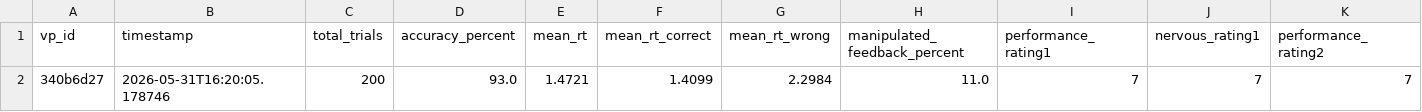
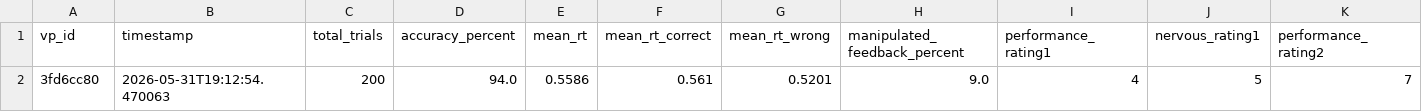
Before and after one commit to Layla-e/expra, a CSV file: expra_summary1.csv, drawn as a sheet; only a part is shown; removed rows and columns are numbered as before the commit, all else as after; rows hold the shown columns only; the diff names each change by its address in the sheet, - before the commit and + after, or states it on an @@ line.

```diff
--- a/expra_summary1.csv
+++ b/expra_summary1.csv
-row 2: 340b6d27 | 2026-05-31T16:20:05.178746 | 200 | 93.0 | 1.4721 | 1.4099 | 2.2984 | 11.0 | 7 | 7 | 7
+row 2: 3fd6cc80 | 2026-05-31T19:12:54.470063 | 200 | 94.0 | 0.5586 | 0.561 | 0.5201 | 9.0 | 4 | 5 | 7
```
Also changed, not shown: expra_df1.csv.
